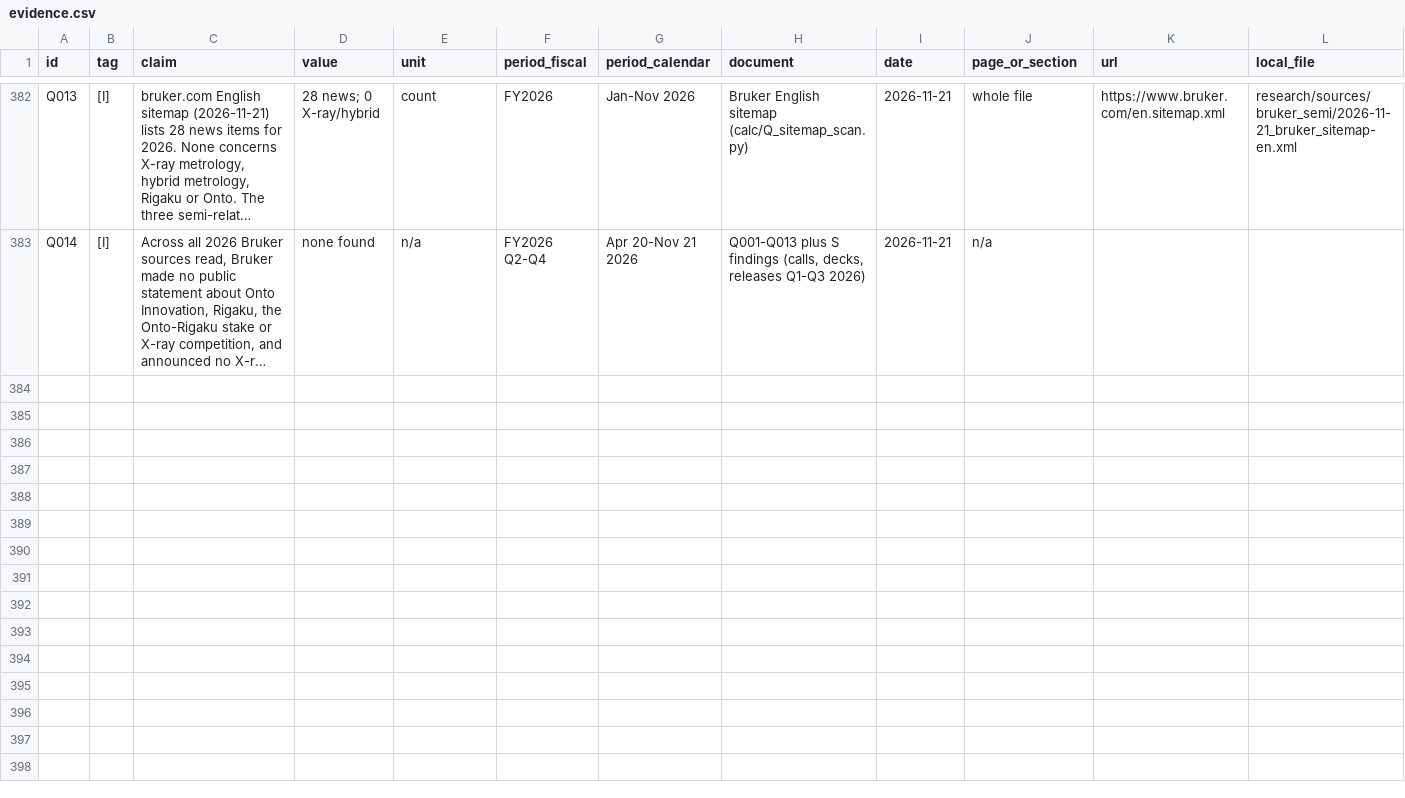
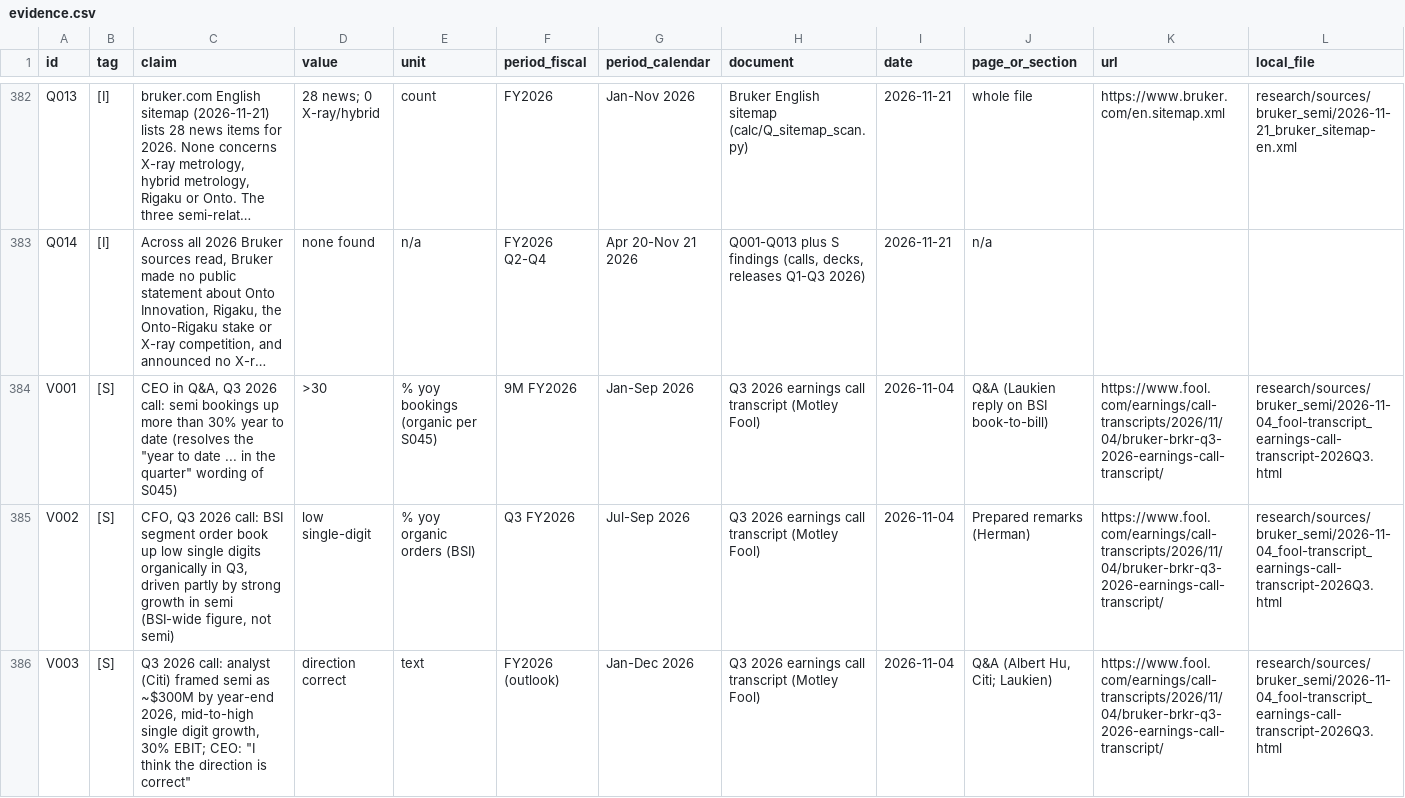
Before and after one commit to chuckylulu/gitTest, a CSV file: research/out/bruker_semi/evidence.csv, drawn as a sheet; only a part is shown, gaps mark what is left out; long unchanged cells end in …; rows hold the shown columns only; the diff covers the shown part only; the diff names each change by its address in the sheet, - before the commit and + after, or states it on an @@ line.

```diff
--- a/research/out/bruker_semi/evidence.csv
+++ b/research/out/bruker_semi/evidence.csv
+row 384: V001 | [S] | CEO in Q&A, Q3 2026 call: semi bookings up more than 30% year to date (resolves the "year to date ... in the quarter" wording of S045) | >30 | % yoy bookings (organic per S045) | 9M FY2026 | Jan-Sep 2026 | Q3 2026 earnings call transcript (Motley Fool) | 2026-11-04 | Q&A (Laukien reply on BSI book-to-bill) | https://www.fool.com/earnings/call-transcripts/2026/11/04/bruker-brkr-q3-2026-earnings-call-transcript/ | research/sources/bruker_semi/2026-11-04_fool-transcript_earnings-call-transcript-2026Q3.html
+row 385: V002 | [S] | CFO, Q3 2026 call: BSI segment order book up low single digits organically in Q3, driven partly by strong growth in semi (BSI-wide figure, not semi) | low single-digit | % yoy organic orders (BSI) | Q3 FY2026 | Jul-Sep 2026 | Q3 2026 earnings call transcript (Motley Fool) | 2026-11-04 | Prepared remarks (Herman) | https://www.fool.com/earnings/call-transcripts/2026/11/04/bruker-brkr-q3-2026-earnings-call-transcript/ | research/sources/bruker_semi/2026-11-04_fool-transcript_earnings-call-transcript-2026Q3.html
+row 386: V003 | [S] | Q3 2026 call: analyst (Citi) framed semi as ~$300M by year-end 2026, mid-to-high single digit growth, 30% EBIT; CEO: "I think the direction is correct" | direction correct | text | FY2026 (outlook) | Jan-Dec 2026 | Q3 2026 earnings call transcript (Motley Fool) | 2026-11-04 | Q&A (Albert Hu, Citi; Laukien) | https://www.fool.com/earnings/call-transcripts/2026/11/04/bruker-brkr-q3-2026-earnings-call-transcript/ | research/sources/bruker_semi/2026-11-04_fool-transcript_earnings-call-transcript-2026Q3.html
```
Also changed, not shown: 3 added rows and 21 edited cells elsewhere in this file, research/out/bruker_semi/calc/quote_check_report.csv, research/out/bruker_semi/parts/G.csv, 12 other files.
